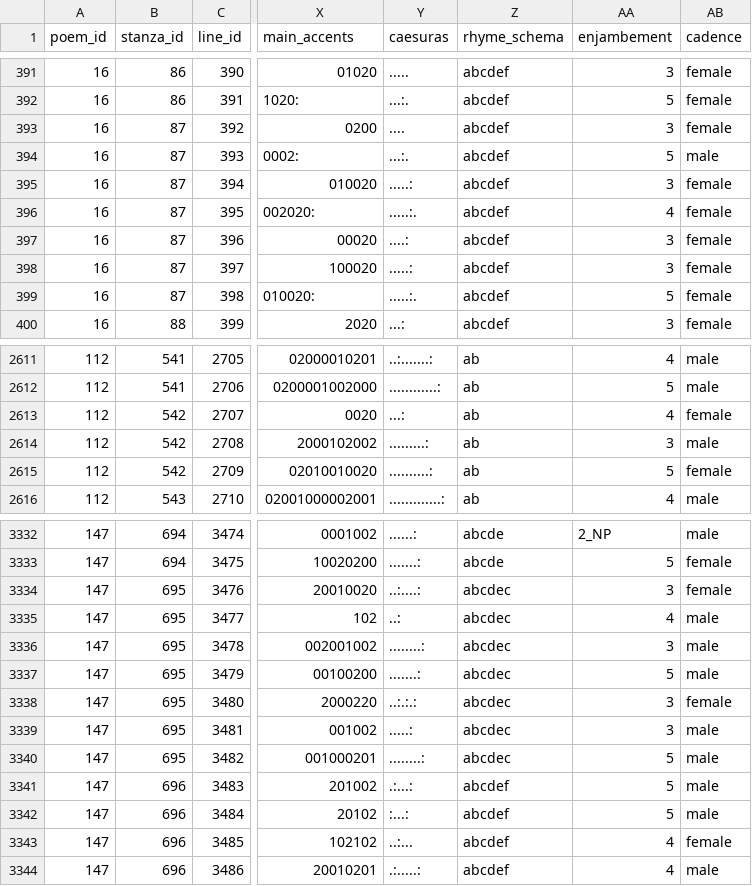
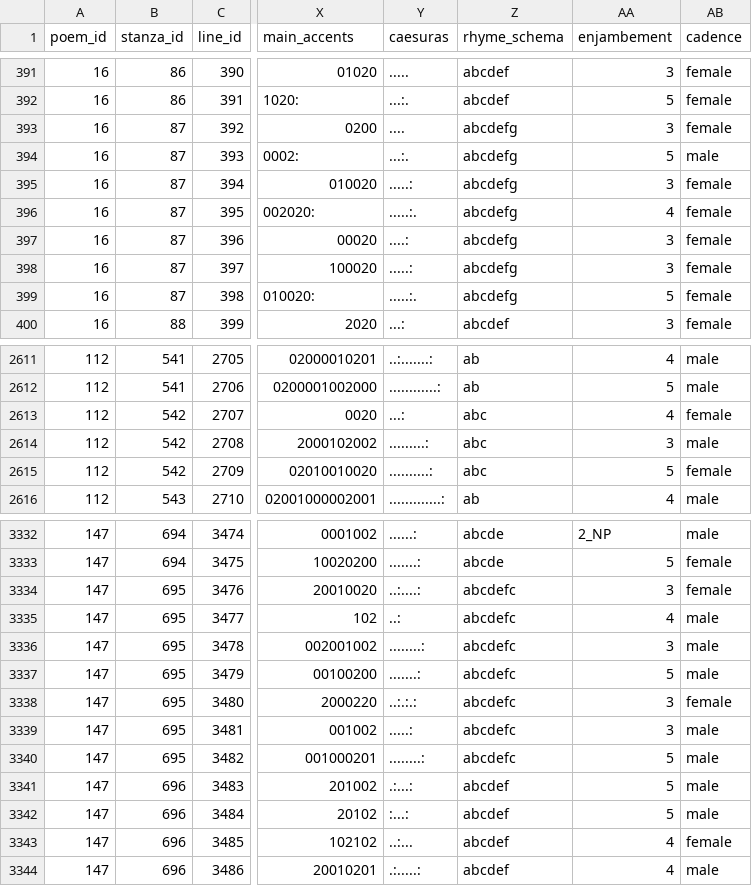
Before and after one commit to tnhaider/poetry-emotion, a TSV file: tsv/poemo.german.complete.prodody.emotion.tsv, drawn as a sheet; only a part is shown, gaps mark what is left out; the diff names each change by its address in the sheet, - before the commit and + after, or states it on an @@ line.

Commit message:
Corrected rhyme schemes for 3 stanzas
Fixing mismatch between the rhyme scheme and the number of lines in stanzas 87, 542 and 695

```diff
--- a/tsv/poemo.german.complete.prodody.emotion.tsv
+++ b/tsv/poemo.german.complete.prodody.emotion.tsv
-Z393:Z399 (rhyme_schema): abcdef
+Z393:Z399 (rhyme_schema): abcdefg
-Z2613:Z2615 (rhyme_schema): ab
+Z2613:Z2615 (rhyme_schema): abc
-Z3334:Z3340 (rhyme_schema): abcdec
+Z3334:Z3340 (rhyme_schema): abcdefc
```
